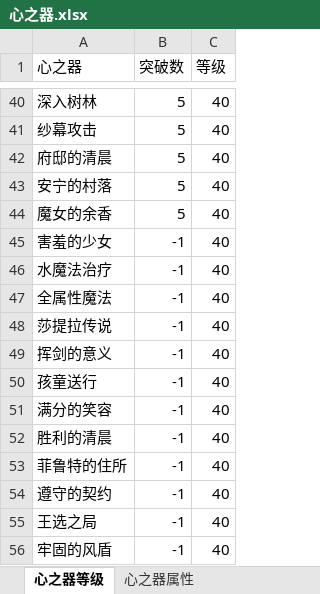
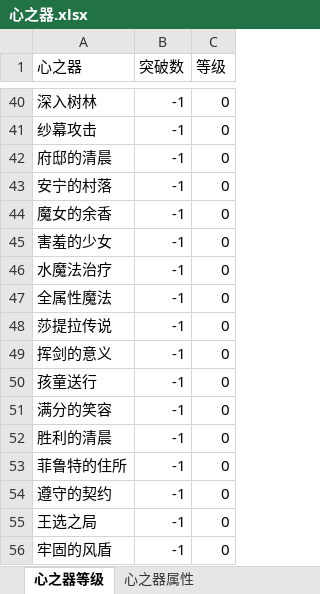
Before and after one commit to CCXXXI/re-zero-calculator, an Excel workbook: 心之器.xlsx, sheet 心之器等级, drawn as a sheet; only a part is shown, gaps mark what is left out; values as stored, in another font and other column widths than the file's, no borders; the diff covers the shown part only; the diff names each change by its address in the sheet, - before the commit and + after, or states it on an @@ line.

```diff
--- a/心之器.xlsx (sheet 心之器等级)
+++ b/心之器.xlsx (sheet 心之器等级)
-B40:B44 (突破数): 5
+B40:B44 (突破数): -1
-C40:C56 (等级): 40
+C40:C56 (等级): 0
```
Also changed, not shown: 25 added rows and 25 removed rows elsewhere in this sheet, 13 other files.
